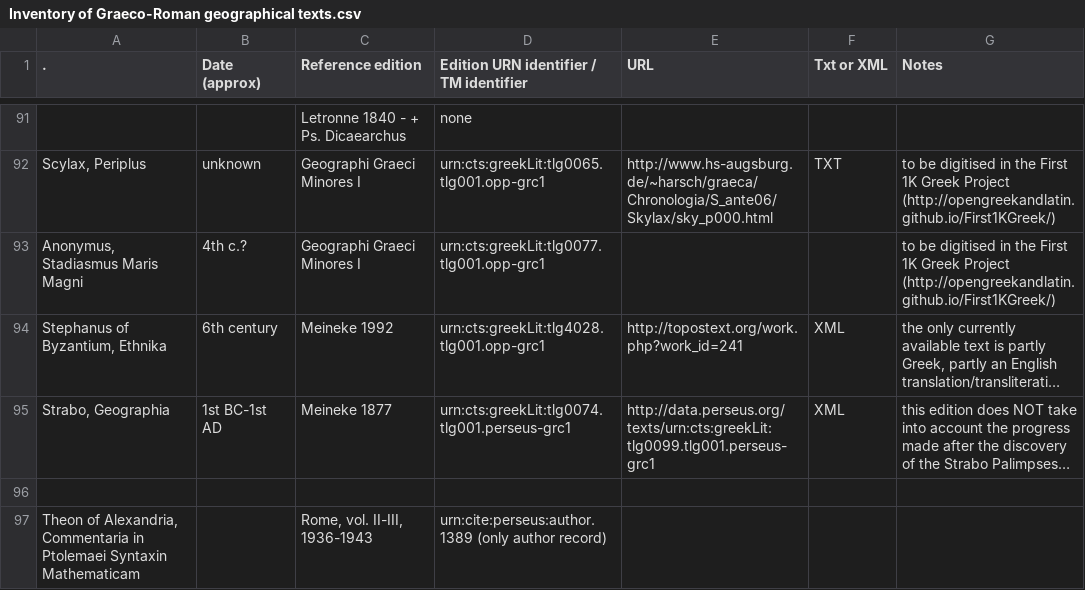
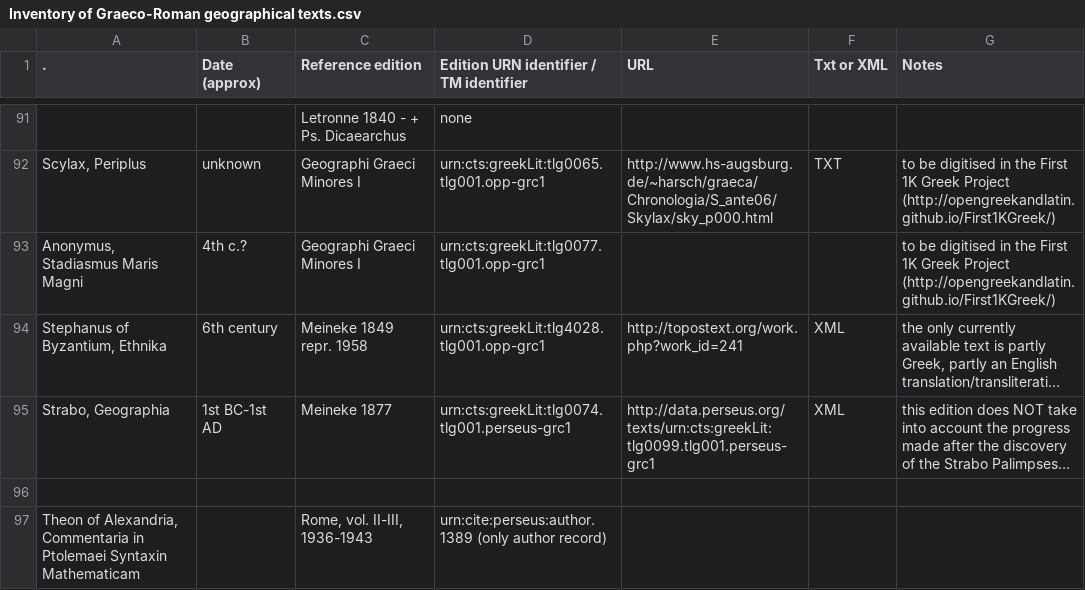
Before and after one commit to ChiaraPalladino/Digital-Agathemerus, a CSV file: inventory/Inventory of Graeco-Roman geographical texts.csv, drawn as a sheet; only a part is shown, gaps mark what is left out; long unchanged cells end in …; the diff names each change by its address in the sheet, - before the commit and + after, or states it on an @@ line.

Commit message:
corrected error in Meineke's edition of Stephanus

```diff
--- a/inventory/Inventory of Graeco-Roman geographical texts.csv
+++ b/inventory/Inventory of Graeco-Roman geographical texts.csv
-C94 (Reference edition): Meineke 1992
+C94 (Reference edition): Meineke 1849 repr. 1958
```
